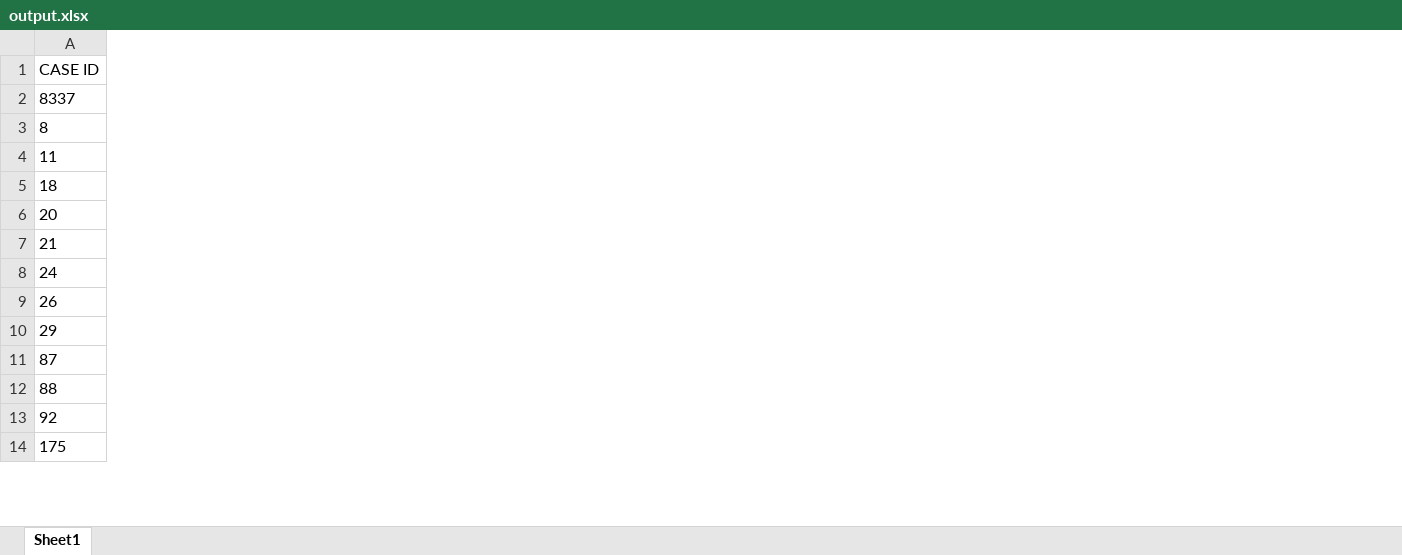
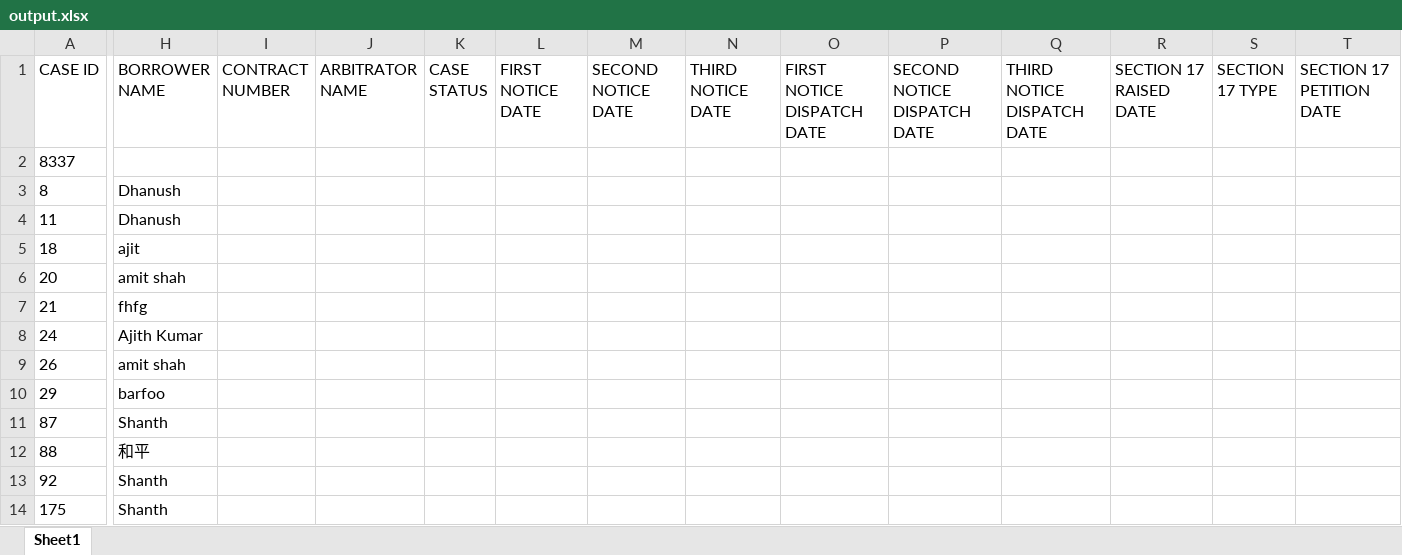
Before and after one commit to Samhitha-Sudharsan/Case-Dashboard, an Excel workbook: output.xlsx, sheet Sheet1, drawn as a sheet; only a part is shown, gaps mark what is left out; values as stored, in another font and other column widths than the file's, no borders; the diff covers the shown part only; the diff names each change by its address in the sheet, - before the commit and + after, or states it on an @@ line.

```diff
--- a/output.xlsx (sheet Sheet1)
+++ b/output.xlsx (sheet Sheet1)
+column H (BORROWER NAME), rows 3-14: Dhanush | Dhanush | ajit | amit shah | fhfg | Ajith Kumar | amit shah | barfoo | Shanth | 和平 | Shanth | Shanth
+column I (CONTRACT NUMBER), empty
+column J (ARBITRATOR NAME), empty
+column K (CASE STATUS), empty
+column L (FIRST NOTICE DATE), empty
+column M (SECOND NOTICE DATE), empty
+column N (THIRD NOTICE DATE), empty
+column O (FIRST NOTICE DISPATCH DATE), empty
+column P (SECOND NOTICE DISPATCH DATE), empty
+column Q (THIRD NOTICE DISPATCH DATE), empty
+column R (SECTION 17 RAISED DATE), empty
+column S (SECTION 17 TYPE), empty
+column T (SECTION 17 PETITION DATE), empty
```
Also changed, not shown: 3 added columns elsewhere in this sheet, 1 other file.
